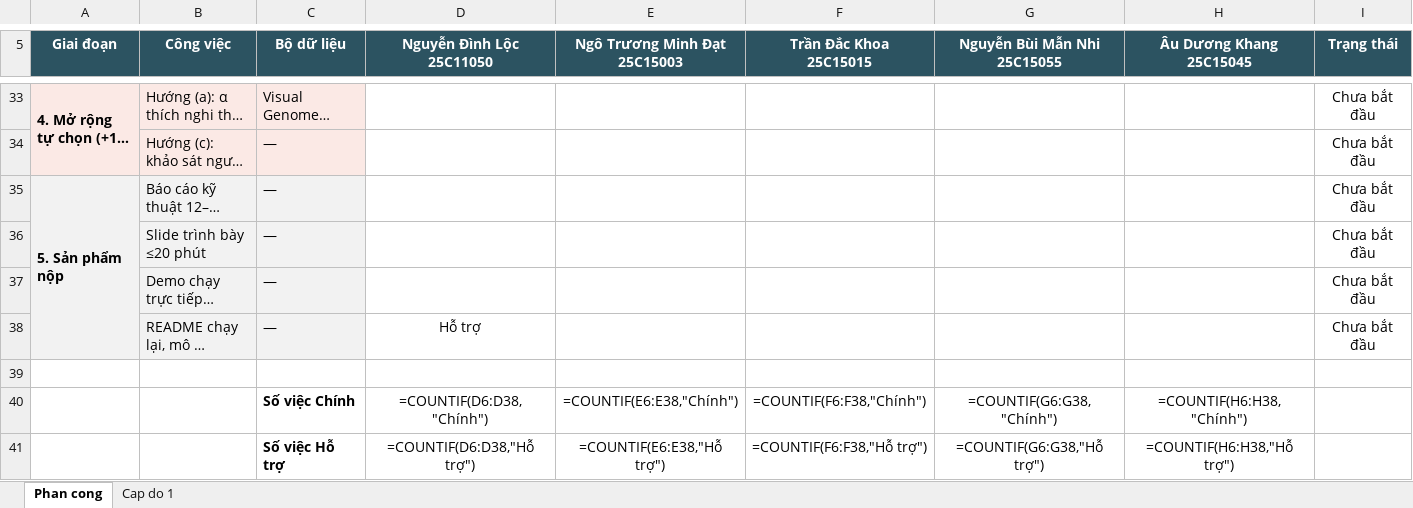
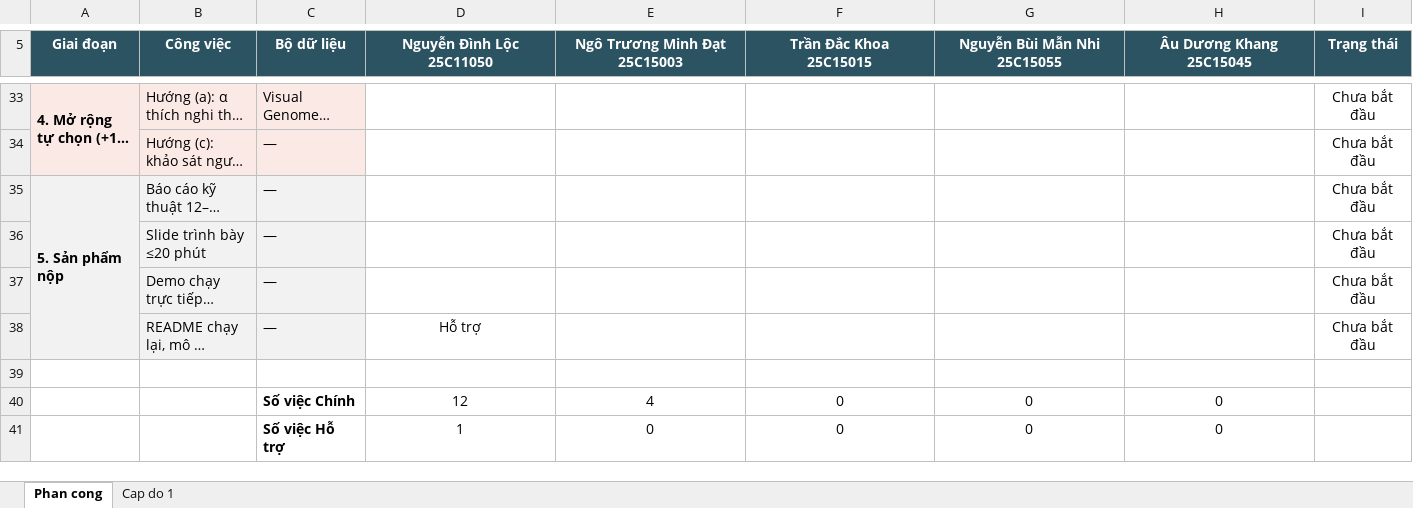
Before and after one commit to HatDuaa/multimodal-graph-retrieval-xai, an Excel workbook: task-assignment.xlsx, sheet Phan cong, drawn as a sheet; only a part is shown, gaps mark what is left out; long unchanged cells end in …; values as stored, in another font and other column widths than the file's, no borders; formulas without a stored value are shown as written; removed rows and columns are numbered as before the commit, all else as after; the diff covers the shown part only; the diff names each change by its address in the sheet, - before the commit and + after, or states it on an @@ line.

```diff
--- a/task-assignment.xlsx (sheet Phan cong)
+++ b/task-assignment.xlsx (sheet Phan cong)
-A34 fill: none
+A34 fill: #FBE9E5
-A36:A38 fill: none
+A36:A38 fill: #F2F2F2
-row 40:  |  | Số việc Chính | =COUNTIF(D6:D38,"Chính") | =COUNTIF(E6:E38,"Chính") | =COUNTIF(F6:F38,"Chính") | =COUNTIF(G6:G38,"Chính") | =COUNTIF(H6:H38,"Chính")
-row 41:  |  | Số việc Hỗ trợ | =COUNTIF(D6:D38,"Hỗ trợ") | =COUNTIF(E6:E38,"Hỗ trợ") | =COUNTIF(F6:F38,"Hỗ trợ") | =COUNTIF(G6:G38,"Hỗ trợ") | =COUNTIF(H6:H38,"Hỗ trợ")
+row 40:  |  | Số việc Chính | 12 | 4 | 0 | 0 | 0
+row 41:  |  | Số việc Hỗ trợ | 1 | 0 | 0 | 0 | 0
```
Also changed, not shown: 4 edited cells and cell formats elsewhere in this sheet.
